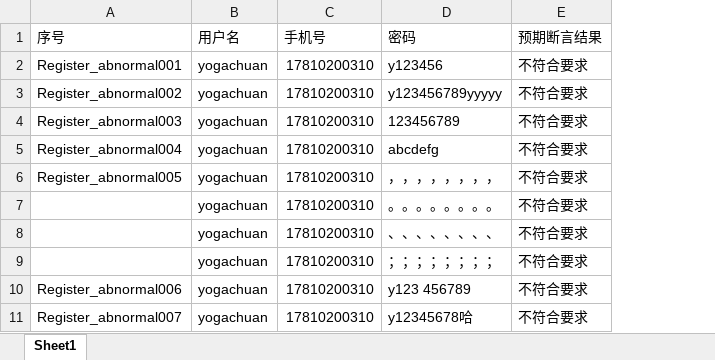
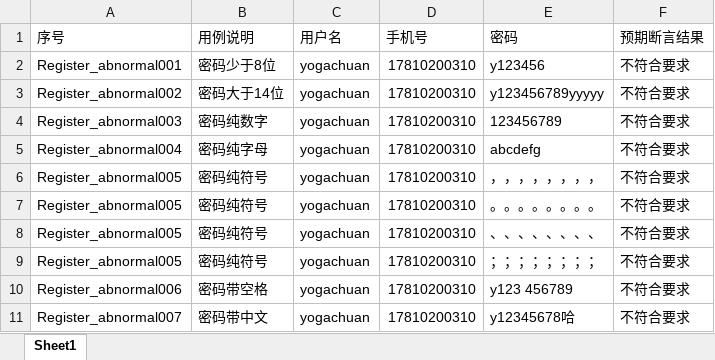
Before and after one commit to yogachuan/ui_autotest_template, an Excel workbook: framework/data/signup.xlsx, sheet Sheet1, drawn as a sheet; values as stored, in another font and other column widths than the file's, no borders; the diff names each change by its address in the sheet, - before the commit and + after, or states it on an @@ line.

```diff
--- a/framework/data/signup.xlsx (sheet Sheet1)
+++ b/framework/data/signup.xlsx (sheet Sheet1)
+column B (用例说明), rows 2-11: 密码少于8位 | 密码大于14位 | 密码纯数字 | 密码纯字母 | 密码纯符号 | 密码纯符号 | 密码纯符号 | 密码纯符号 | 密码带空格 | 密码带中文
-A7:A9 (序号): (empty)
+A7:A9 (序号): Register_abnormal005
```
Also changed, not shown: 7 other files.
